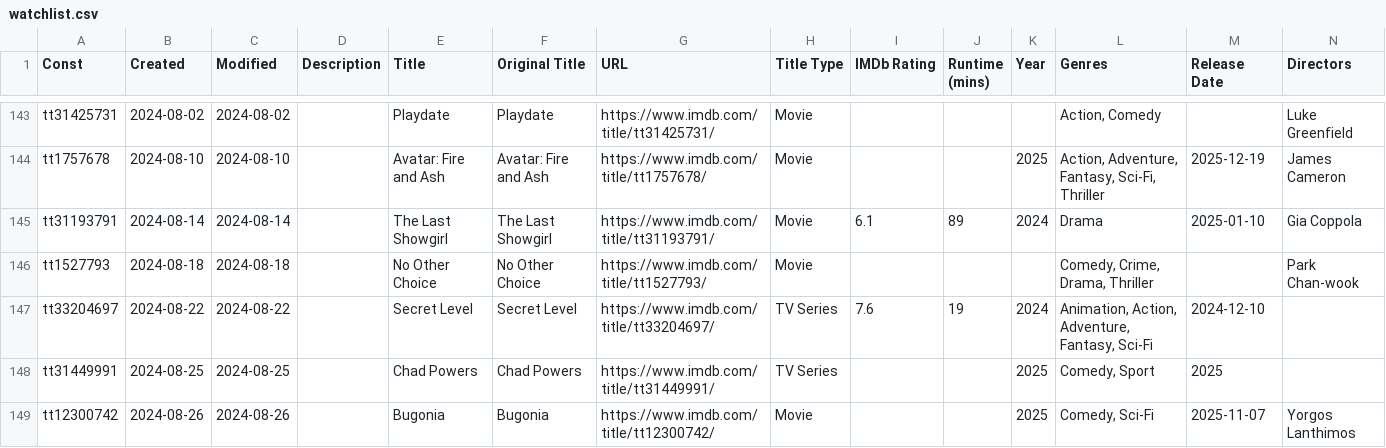
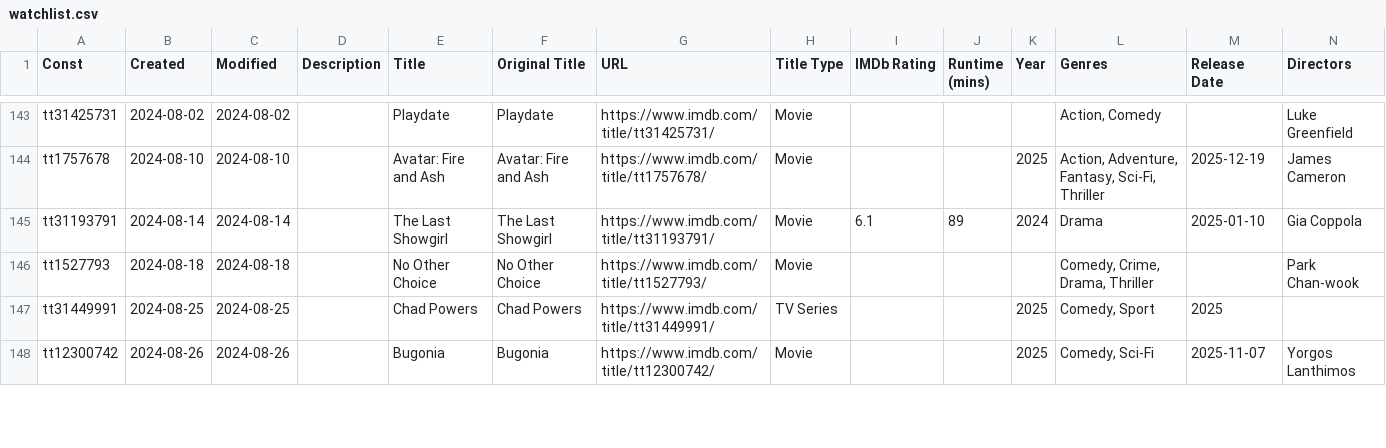
Before and after one commit to josh/imdb-data, a CSV file: watchlist.csv, drawn as a sheet; only a part is shown, gaps mark what is left out; rows hold the shown columns only; the diff covers the shown part only; the diff names each change by its address in the sheet, - before the commit and + after, or states it on an @@ line.

```diff
--- a/watchlist.csv
+++ b/watchlist.csv
-row 147: tt33204697 | 2024-08-22 | 2024-08-22 |  | Secret Level | Secret Level | https://www.imdb.com/title/tt33204697/ | TV Series | 7.6 | 19 | 2024 | Animation, Action, Adventure, Fantasy, Sci-Fi | 2024-12-10
```
Also changed, not shown: 1 removed row and 5 edited cells elsewhere in this file.
